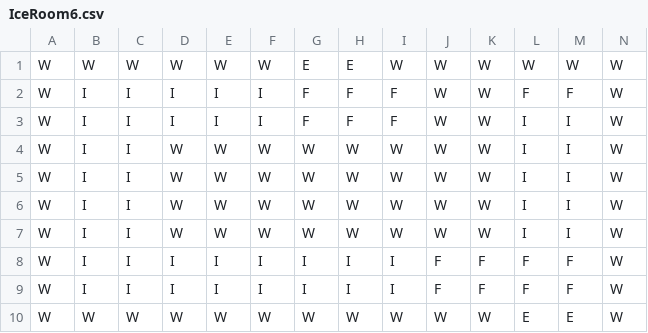
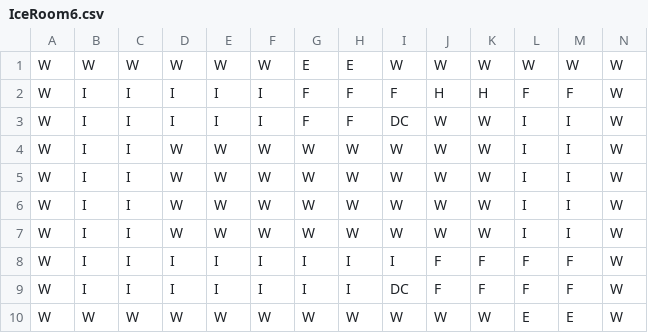
Before and after one commit to deweytyl/Elsewhere, a CSV file: Assets/Maps/IceRooms/IceRoom6.csv, drawn as a sheet.

```diff
--- a/Assets/Maps/IceRooms/IceRoom6.csv
+++ b/Assets/Maps/IceRooms/IceRoom6.csv
@@ -1,4 +1,4 @@
 W,W,W,W,W,W,E,E,W,W,W,W,W,W
-W,I,I,I,I,I,F,F,F,W,W,F,F,W
-W,I,I,I,I,I,F,F,F,W,W,I,I,W
+W,I,I,I,I,I,F,F,F,H,H,F,F,W
+W,I,I,I,I,I,F,F,DC,W,W,I,I,W
 W,I,I,W,W,W,W,W,W,W,W,I,I,W
@@ -8,3 +8,3 @@ W,I,I,W,W,W,W,W,W,W,W,I,I,W
 W,I,I,I,I,I,I,I,I,F,F,F,F,W
-W,I,I,I,I,I,I,I,I,F,F,F,F,W
+W,I,I,I,I,I,I,I,DC,F,F,F,F,W
 W,W,W,W,W,W,W,W,W,W,W,E,E,W
```
Also changed, not shown: Assets/Maps/IceRooms/IceRoom3.csv, Assets/Maps/TeleRooms/TeleRoom8.csv, 9 other files.
